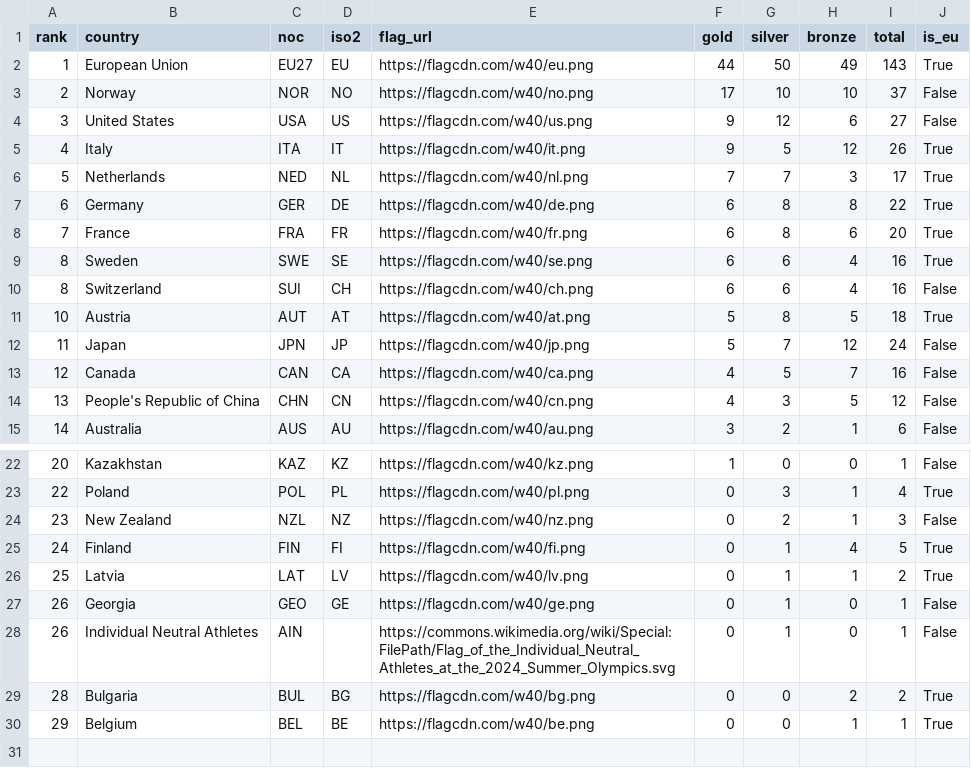
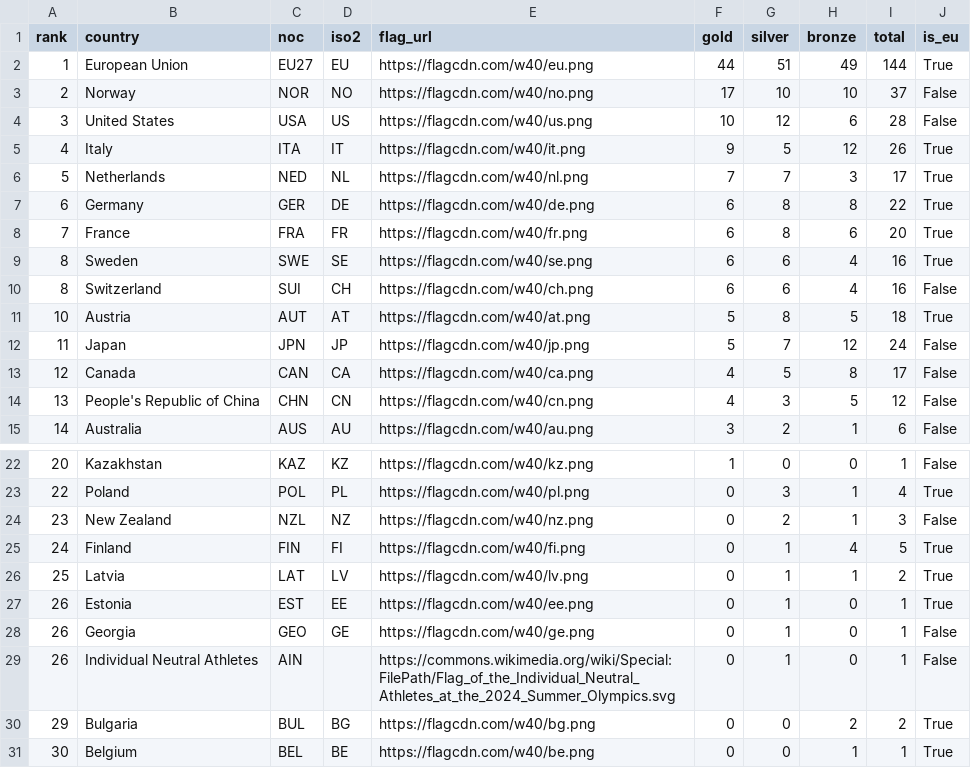
Before and after one commit to Eddimed/medal_table_tweaked, a CSV file: data/medals_eu.csv, drawn as a sheet; only a part is shown, gaps mark what is left out.

```diff
--- a/data/medals_eu.csv
+++ b/data/medals_eu.csv
@@ -1,5 +1,5 @@
 rank,country,noc,iso2,flag_url,gold,silver,bronze,total,is_eu
-1,European Union,EU27,EU,https://flagcdn.com/w40/eu.png,44,50,49,143,True
+1,European Union,EU27,EU,https://flagcdn.com/w40/eu.png,44,51,49,144,True
 2,Norway,NOR,NO,https://flagcdn.com/w40/no.png,17,10,10,37,False
-3,United States,USA,US,https://flagcdn.com/w40/us.png,9,12,6,27,False
+3,United States,USA,US,https://flagcdn.com/w40/us.png,10,12,6,28,False
 4,Italy,ITA,IT,https://flagcdn.com/w40/it.png,9,5,12,26,True
@@ -12,3 +12,3 @@ rank,country,noc,iso2,flag_url,gold,silver,bronze,total,is_eu
 11,Japan,JPN,JP,https://flagcdn.com/w40/jp.png,5,7,12,24,False
-12,Canada,CAN,CA,https://flagcdn.com/w40/ca.png,4,5,7,16,False
+12,Canada,CAN,CA,https://flagcdn.com/w40/ca.png,4,5,8,17,False
 13,People's Republic of China,CHN,CN,https://flagcdn.com/w40/cn.png,4,3,5,12,False
@@ -26,5 +26,6 @@ rank,country,noc,iso2,flag_url,gold,silver,bronze,total,is_eu
 25,Latvia,LAT,LV,https://flagcdn.com/w40/lv.png,0,1,1,2,True
+26,Estonia,EST,EE,https://flagcdn.com/w40/ee.png,0,1,0,1,True
 26,Georgia,GEO,GE,https://flagcdn.com/w40/ge.png,0,1,0,1,False
 26,Individual Neutral Athletes,AIN,,https://commons.wikimedia.org/wiki/Special:FilePath/Flag_of_the_Individual_Neutral_Athletes_at_the_2024_Summer_Olympics.svg,0,1,0,1,False
-28,Bulgaria,BUL,BG,https://flagcdn.com/w40/bg.png,0,0,2,2,True
-29,Belgium,BEL,BE,https://flagcdn.com/w40/be.png,0,0,1,1,True
+29,Bulgaria,BUL,BG,https://flagcdn.com/w40/bg.png,0,0,2,2,True
+30,Belgium,BEL,BE,https://flagcdn.com/w40/be.png,0,0,1,1,True
```
Also changed, not shown: 2 other files.
